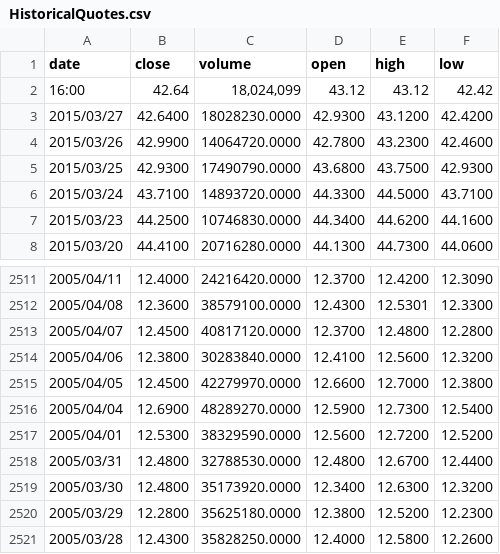
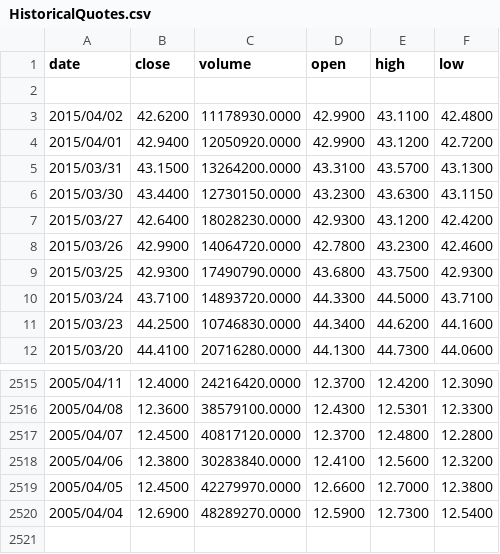
Before and after one commit to aegorfk/R, a CSV file: trading/HistoricalQuotes.csv, drawn as a sheet; only a part is shown, gaps mark what is left out; removed rows and columns are numbered as before the commit, all else as after; the diff names each change by its address in the sheet, - before the commit and + after, or states it on an @@ line.

```diff
--- a/trading/HistoricalQuotes.csv
+++ b/trading/HistoricalQuotes.csv
-row 2: 16:00 | 42.64 | 18,024,099 | 43.12 | 43.12 | 42.42
+row 2: (empty)
+row 3: 2015/04/02 | 42.6200 | 11178930.0000 | 42.9900 | 43.1100 | 42.4800
+row 4: 2015/04/01 | 42.9400 | 12050920.0000 | 42.9900 | 43.1200 | 42.7200
+row 5: 2015/03/31 | 43.1500 | 13264200.0000 | 43.3100 | 43.5700 | 43.1300
+row 6: 2015/03/30 | 43.4400 | 12730150.0000 | 43.2300 | 43.6300 | 43.1150
-row 2517: 2005/04/01 | 12.5300 | 38329590.0000 | 12.5600 | 12.7200 | 12.5200
-row 2518: 2005/03/31 | 12.4800 | 32788530.0000 | 12.4800 | 12.6700 | 12.4400
-row 2519: 2005/03/30 | 12.4800 | 35173920.0000 | 12.3400 | 12.6300 | 12.3200
-row 2520: 2005/03/29 | 12.2800 | 35625180.0000 | 12.3800 | 12.5200 | 12.2300
-row 2521: 2005/03/28 | 12.4300 | 35828250.0000 | 12.4000 | 12.5800 | 12.2600
```
Also changed, not shown: 11 other files.
